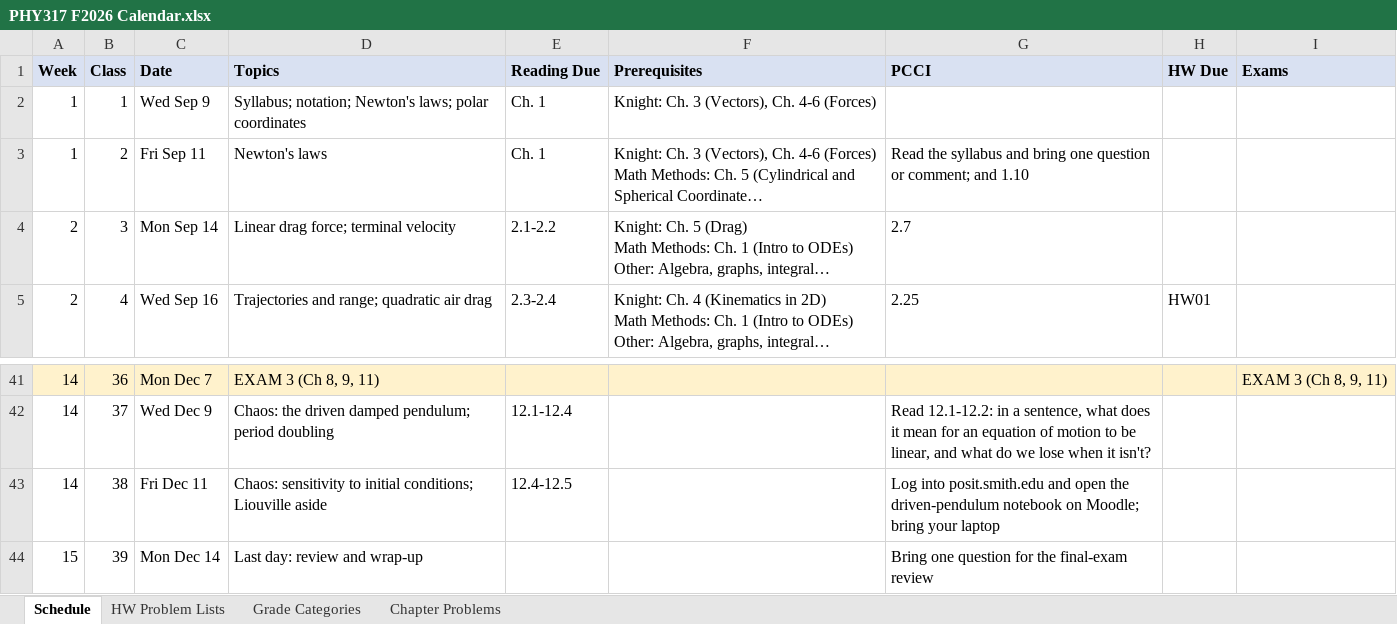
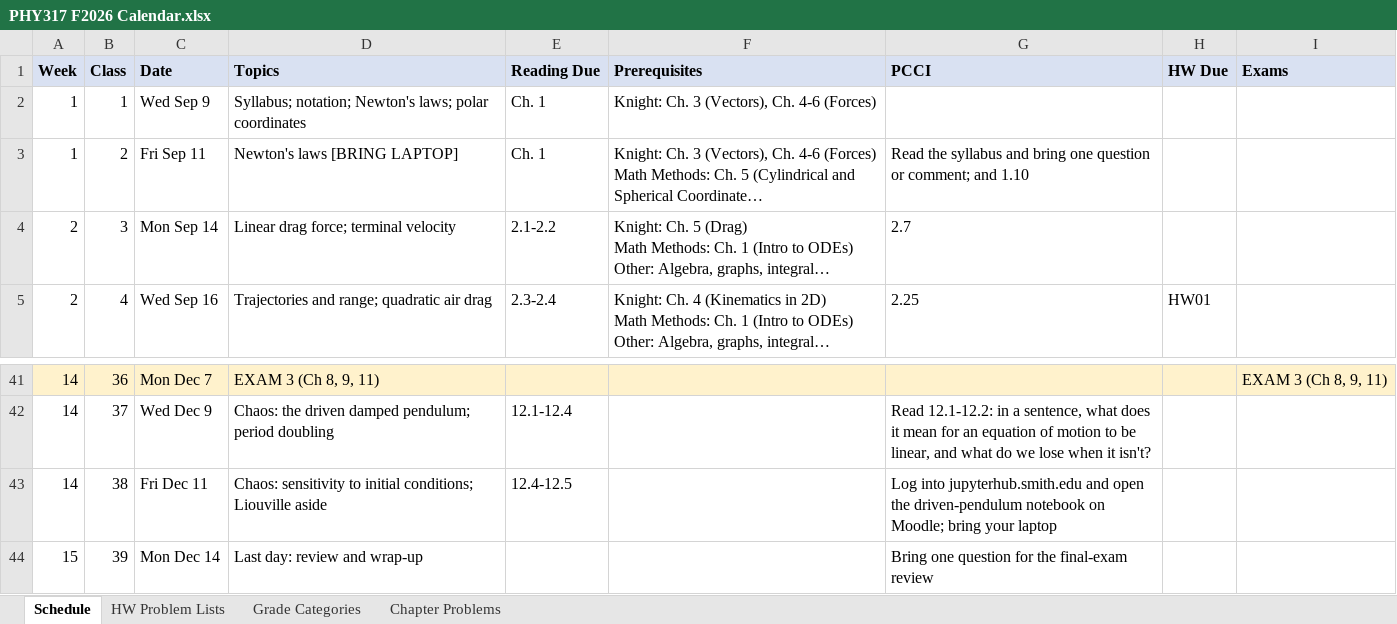
Before and after one commit to mglerner/ClassicalMechanics, an Excel workbook: SyllabusAndFirstDay/2026/PHY317 F2026 Calendar.xlsx, sheet Schedule, drawn as a sheet; only a part is shown, gaps mark what is left out; long unchanged cells end in …; values as stored, in another font and other column widths than the file's, no borders; the diff names each change by its address in the sheet, - before the commit and + after, or states it on an @@ line.

```diff
--- a/SyllabusAndFirstDay/2026/PHY317 F2026 Calendar.xlsx (sheet Schedule)
+++ b/SyllabusAndFirstDay/2026/PHY317 F2026 Calendar.xlsx (sheet Schedule)
-D3: Newton's laws
+D3: Newton's laws [BRING LAPTOP]
-G43: Log into posit.smith.edu and open…
+G43: Log into jupyterhub.smith.edu and open…
```
Also changed, not shown: 2 other files.
